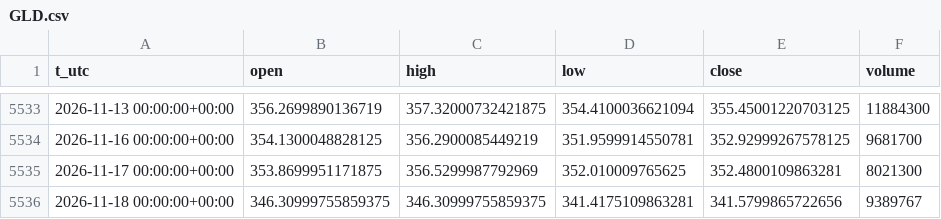
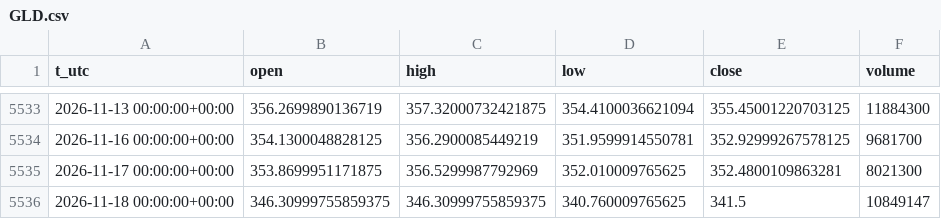
Before and after one commit to egedogann/piyasa-veri, a CSV file: data/d1/GLD.csv, drawn as a sheet; only a part is shown, gaps mark what is left out.

```diff
--- a/data/d1/GLD.csv
+++ b/data/d1/GLD.csv
@@ -5535,2 +5535,2 @@ t_utc,open,high,low,close,volume
 2026-11-17 00:00:00+00:00,353.8699951171875,356.5299987792969,352.010009765625,352.4800109863281,8021300
-2026-11-18 00:00:00+00:00,346.30999755859375,346.30999755859375,341.4175109863281,341.5799865722656,9389767
+2026-11-18 00:00:00+00:00,346.30999755859375,346.30999755859375,340.760009765625,341.5,10849147
```
Also changed, not shown: data/d1/RTY_F.csv, data/d1/SMH.csv, 40 other files.
